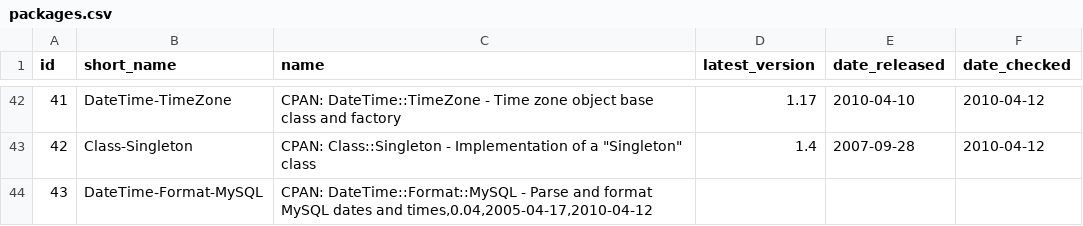
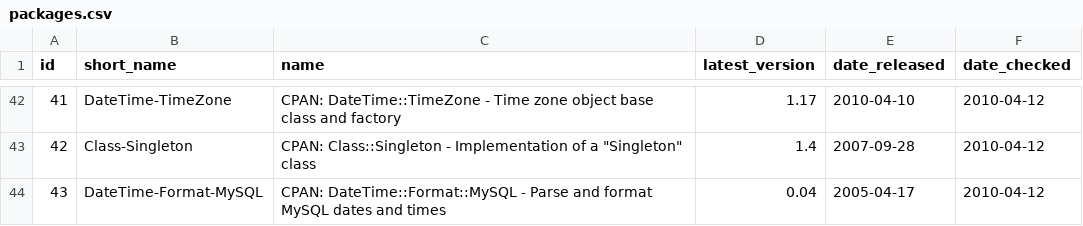
Before and after one commit to troywill/shilohSchema, a CSV file: 2010_spring/csv/packages.csv, drawn as a sheet; only a part is shown, gaps mark what is left out.

Commit message:
modified:   packages.csv

```diff
--- a/2010_spring/csv/packages.csv
+++ b/2010_spring/csv/packages.csv
@@ -43,3 +43,2 @@ id,short_name,name,latest_version,date_released,date_checked
 42,Class-Singleton,"CPAN: Class::Singleton - Implementation of a ""Singleton"" class",1.4,2007-09-28,2010-04-12
-43,DateTime-Format-MySQL,"CPAN: DateTime::Format::MySQL - Parse and format MySQL dates and times,0.04,2005-04-17,2010-04-12
-
+43,DateTime-Format-MySQL,CPAN: DateTime::Format::MySQL - Parse and format MySQL dates and times,0.04,2005-04-17,2010-04-12
```
